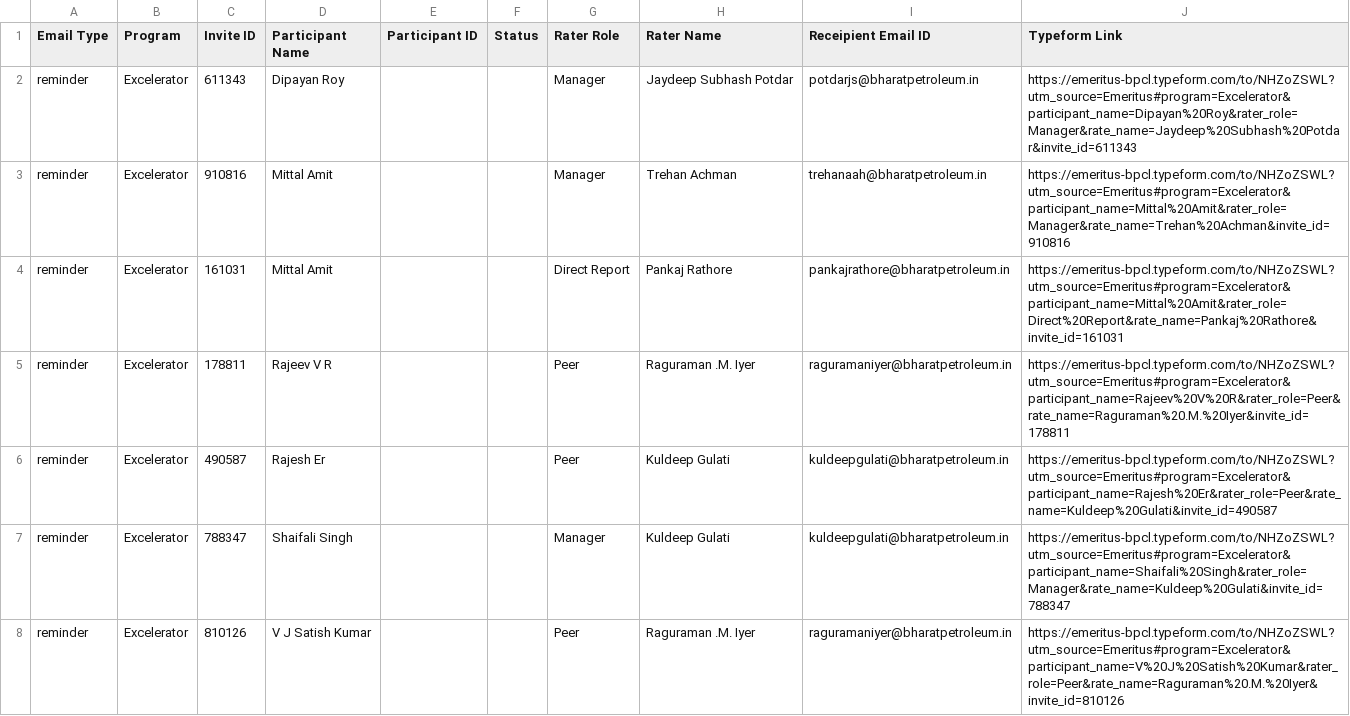
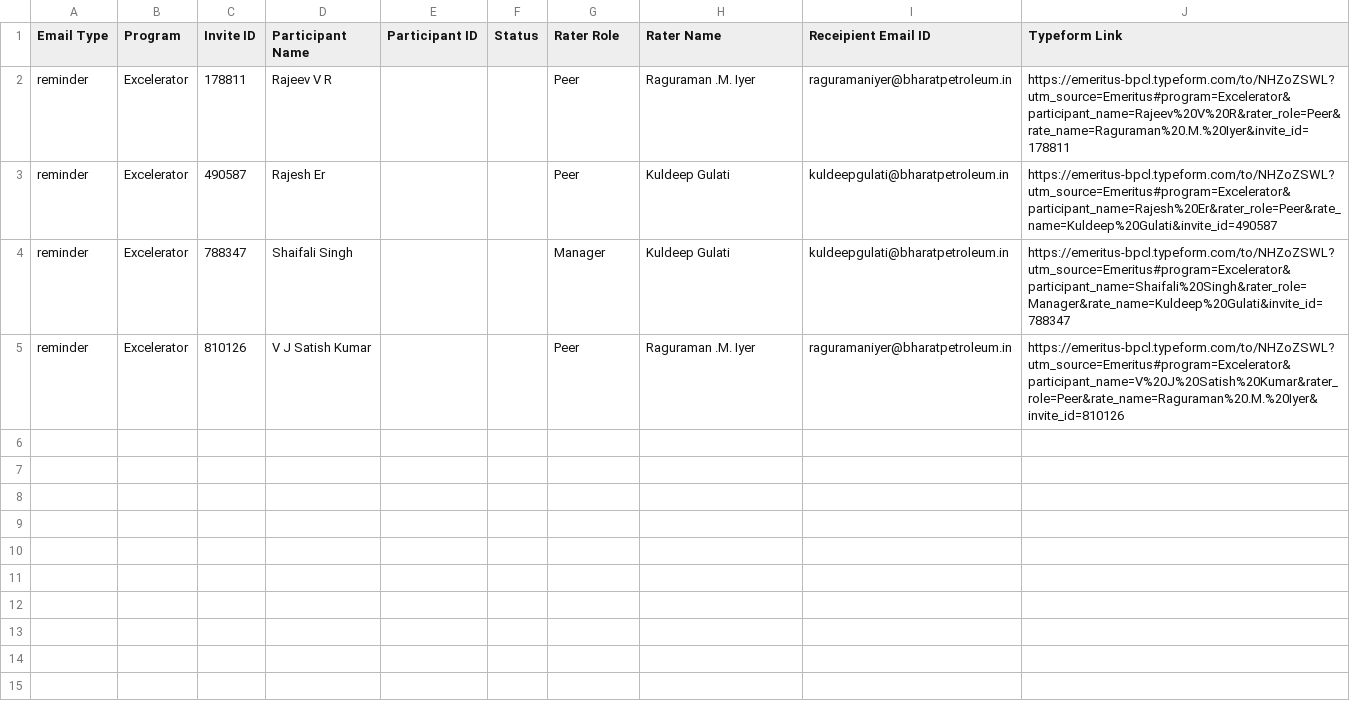
Before and after one commit to nand-weace/AI-Coach, a CSV file: BPCL-Assessment.csv, drawn as a sheet; the diff names each change by its address in the sheet, - before the commit and + after, or states it on an @@ line.

```diff
--- a/BPCL-Assessment.csv
+++ b/BPCL-Assessment.csv
-row 2: reminder | Excelerator | 611343 | Dipayan Roy |  |  | Manager | Jaydeep Subhash Potdar | potdarjs@bharatpetroleum.in | https://emeritus-bpcl.typeform.com/to/NHZoZSWL?utm_source=Emeritus#program=Excelerator&participant_name=Dipayan%20Roy&rater_role=Manager&rate_name=Jaydeep%20Subhash%20Potdar&invite_id=611343
-row 3: reminder | Excelerator | 910816 | Mittal Amit |  |  | Manager | Trehan Achman | trehanaah@bharatpetroleum.in | https://emeritus-bpcl.typeform.com/to/NHZoZSWL?utm_source=Emeritus#program=Excelerator&participant_name=Mittal%20Amit&rater_role=Manager&rate_name=Trehan%20Achman&invite_id=910816
-row 4: reminder | Excelerator | 161031 | Mittal Amit |  |  | Direct Report | Pankaj Rathore | pankajrathore@bharatpetroleum.in | https://emeritus-bpcl.typeform.com/to/NHZoZSWL?utm_source=Emeritus#program=Excelerator&participant_name=Mittal%20Amit&rater_role=Direct%20Report&rate_name=Pankaj%20Rathore&invite_id=161031
```
Also changed, not shown: 4 other files.
